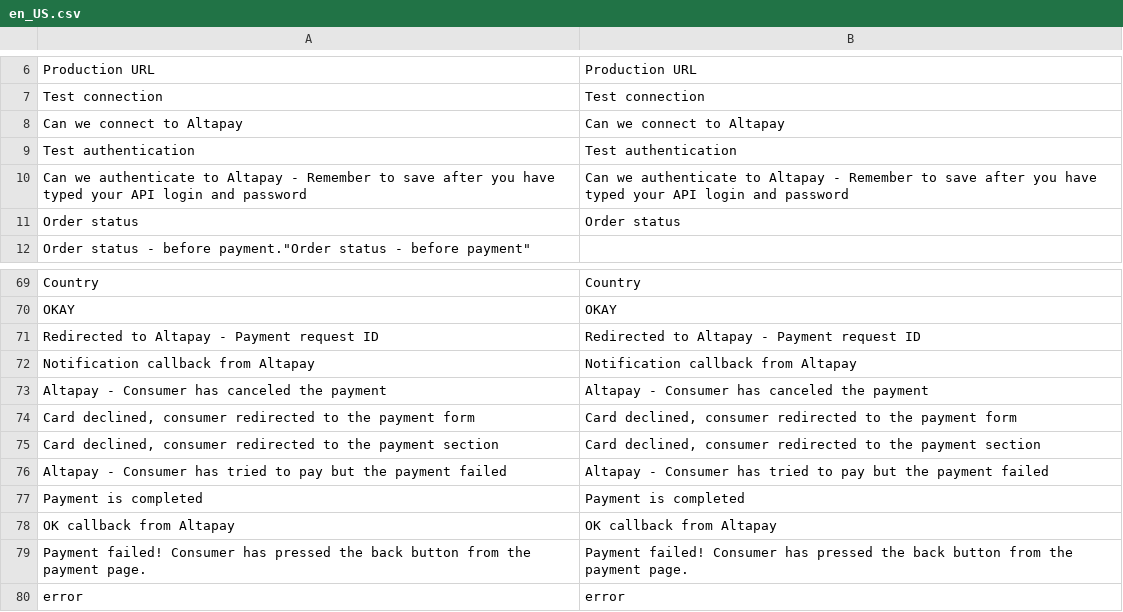
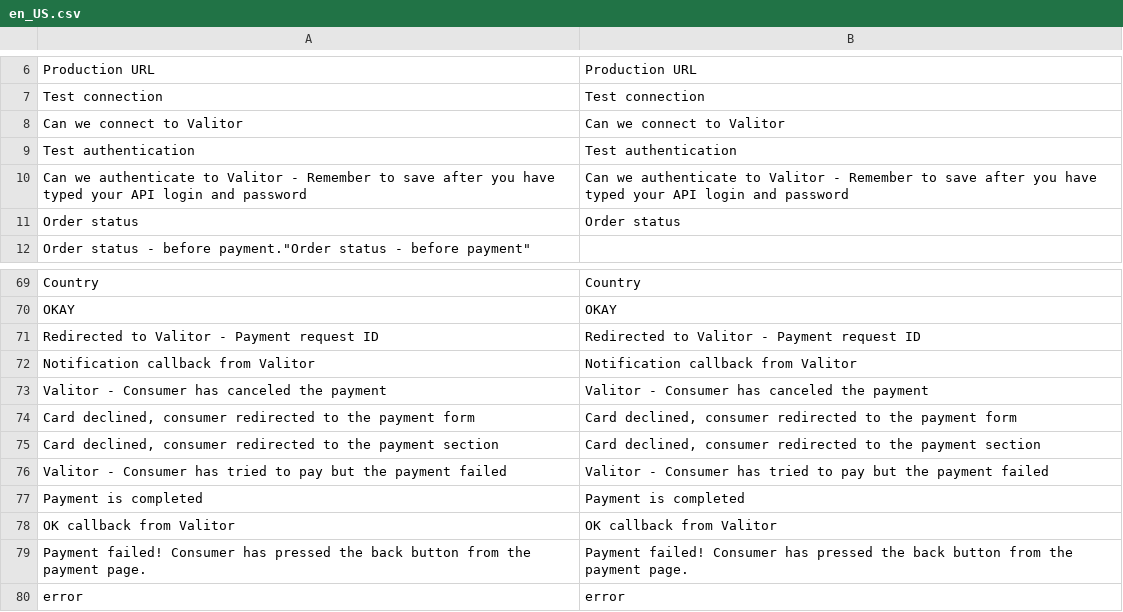
Before and after one commit to AltaPay/magento2.3, a CSV file: i18n/en_US.csv, drawn as a sheet; only a part is shown, gaps mark what is left out.

```diff
--- a/i18n/en_US.csv
+++ b/i18n/en_US.csv
@@ -7,5 +7,5 @@
 "Test connection","Test connection"
-"Can we connect to Altapay","Can we connect to Altapay"
+"Can we connect to Valitor","Can we connect to Valitor"
 "Test authentication","Test authentication"
-"Can we authenticate to Altapay - Remember to save after you have typed your API login and password","Can we authenticate to Altapay - Remember to save after you have typed your API login and password"
+"Can we authenticate to Valitor - Remember to save after you have typed your API login and password","Can we authenticate to Valitor - Remember to save after you have typed your API login and password"
 "Order status","Order status"
@@ -70,10 +70,10 @@
 "OKAY","OKAY"
-"Redirected to Altapay - Payment request ID","Redirected to Altapay - Payment request ID"
-"Notification callback from Altapay","Notification callback from Altapay"
-"Altapay - Consumer has canceled the payment","Altapay - Consumer has canceled the payment"
+"Redirected to Valitor - Payment request ID","Redirected to Valitor - Payment request ID"
+"Notification callback from Valitor","Notification callback from Valitor"
+"Valitor - Consumer has canceled the payment","Valitor - Consumer has canceled the payment"
 "Card declined, consumer redirected to the payment form","Card declined, consumer redirected to the payment form"
 "Card declined, consumer redirected to the payment section","Card declined, consumer redirected to the payment section",
-"Altapay - Consumer has tried to pay but the payment failed","Altapay - Consumer has tried to pay but the payment failed"
+"Valitor - Consumer has tried to pay but the payment failed","Valitor - Consumer has tried to pay but the payment failed"
 "Payment is completed","Payment is completed"
-"OK callback from Altapay","OK callback from Altapay"
+"OK callback from Valitor","OK callback from Valitor"
 "Payment failed! Consumer has pressed the back button from the payment page.","Payment failed! Consumer has pressed the back button from the payment page."
```
Also changed, not shown: i18n/da_DK.csv, i18n/de_DE.csv, 15 other files.
